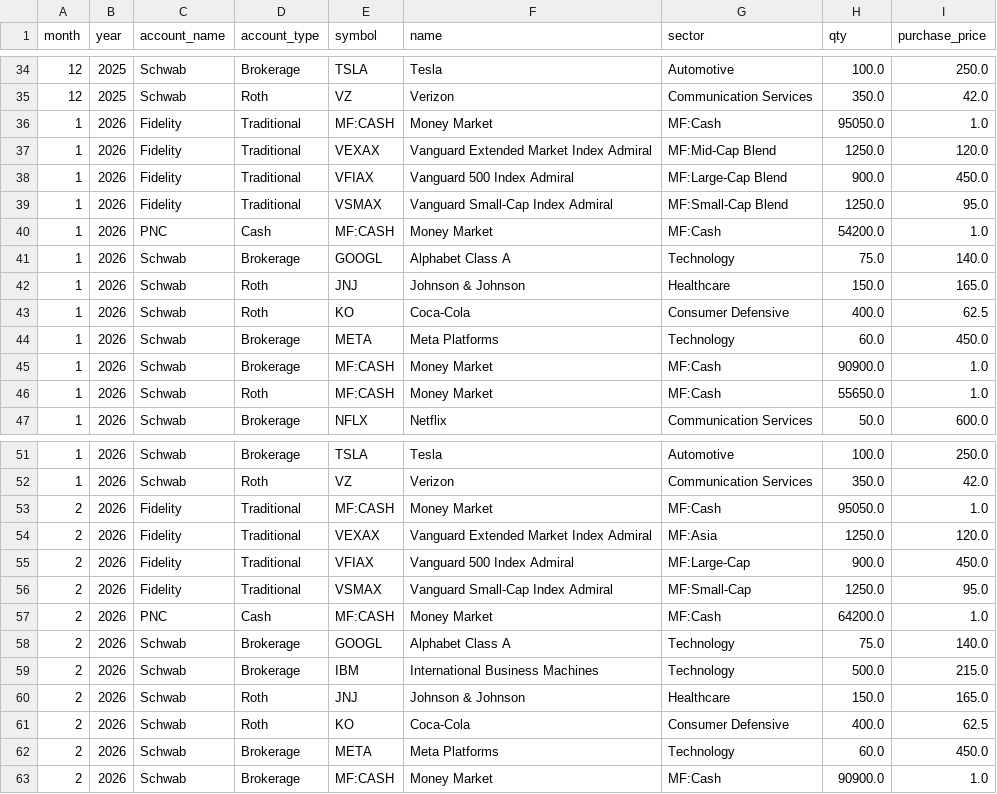
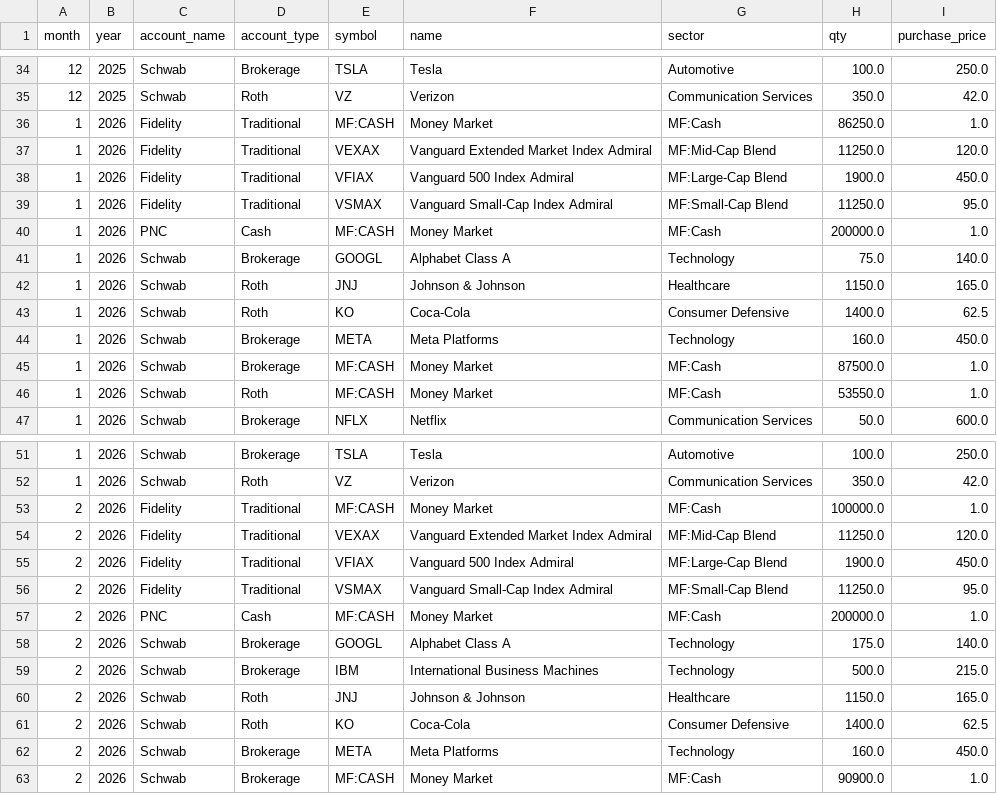
Before and after one commit to tjmcmanus/retirement_planning, a CSV file: portfolio_data_truth.csv, drawn as a sheet; only a part is shown, gaps mark what is left out; the diff covers the shown part only.

```diff
--- a/portfolio_data_truth.csv
+++ b/portfolio_data_truth.csv
@@ -35,13 +35,13 @@ month,year,account_name,account_type,symbol,name,sector,qty,purchase_price
 12,2025,Schwab,Roth,VZ,Verizon,Communication Services,350.0,42.0
-1,2026,Fidelity,Traditional,MF:CASH,Money Market,MF:Cash,95050.0,1.0
-1,2026,Fidelity,Traditional,VEXAX,Vanguard Extended Market Index Admiral,MF:Mid-Cap Blend,1250.0,120.0
-1,2026,Fidelity,Traditional,VFIAX,Vanguard 500 Index Admiral,MF:Large-Cap Blend,900.0,450.0
-1,2026,Fidelity,Traditional,VSMAX,Vanguard Small-Cap Index Admiral,MF:Small-Cap Blend,1250.0,95.0
-1,2026,PNC,Cash,MF:CASH,Money Market,MF:Cash,54200.0,1.0
+1,2026,Fidelity,Traditional,MF:CASH,Money Market,MF:Cash,86250.0,1.0
+1,2026,Fidelity,Traditional,VEXAX,Vanguard Extended Market Index Admiral,MF:Mid-Cap Blend,11250.0,120.0
+1,2026,Fidelity,Traditional,VFIAX,Vanguard 500 Index Admiral,MF:Large-Cap Blend,1900.0,450.0
+1,2026,Fidelity,Traditional,VSMAX,Vanguard Small-Cap Index Admiral,MF:Small-Cap Blend,11250.0,95.0
+1,2026,PNC,Cash,MF:CASH,Money Market,MF:Cash,200000.0,1.0
 1,2026,Schwab,Brokerage,GOOGL,Alphabet Class A,Technology,75.0,140.0
-1,2026,Schwab,Roth,JNJ,Johnson & Johnson,Healthcare,150.0,165.0
-1,2026,Schwab,Roth,KO,Coca-Cola,Consumer Defensive,400.0,62.5
-1,2026,Schwab,Brokerage,META,Meta Platforms,Technology,60.0,450.0
-1,2026,Schwab,Brokerage,MF:CASH,Money Market,MF:Cash,90900.0,1.0
-1,2026,Schwab,Roth,MF:CASH,Money Market,MF:Cash,55650.0,1.0
+1,2026,Schwab,Roth,JNJ,Johnson & Johnson,Healthcare,1150.0,165.0
+1,2026,Schwab,Roth,KO,Coca-Cola,Consumer Defensive,1400.0,62.5
+1,2026,Schwab,Brokerage,META,Meta Platforms,Technology,160.0,450.0
+1,2026,Schwab,Brokerage,MF:CASH,Money Market,MF:Cash,87500.0,1.0
+1,2026,Schwab,Roth,MF:CASH,Money Market,MF:Cash,53550.0,1.0
 1,2026,Schwab,Brokerage,NFLX,Netflix,Communication Services,50.0,600.0
@@ -52,12 +52,12 @@ month,year,account_name,account_type,symbol,name,sector,qty,purchase_price
 1,2026,Schwab,Roth,VZ,Verizon,Communication Services,350.0,42.0
-2,2026,Fidelity,Traditional,MF:CASH,Money Market,MF:Cash,95050.0,1.0
-2,2026,Fidelity,Traditional,VEXAX,Vanguard Extended Market Index Admiral,MF:Asia,1250.0,120.0
-2,2026,Fidelity,Traditional,VFIAX,Vanguard 500 Index Admiral,MF:Large-Cap,900.0,450.0
-2,2026,Fidelity,Traditional,VSMAX,Vanguard Small-Cap Index Admiral,MF:Small-Cap,1250.0,95.0
-2,2026,PNC,Cash,MF:CASH,Money Market,MF:Cash,64200.0,1.0
-2,2026,Schwab,Brokerage,GOOGL,Alphabet Class A,Technology,75.0,140.0
+2,2026,Fidelity,Traditional,MF:CASH,Money Market,MF:Cash,100000.0,1.0
+2,2026,Fidelity,Traditional,VEXAX,Vanguard Extended Market Index Admiral,MF:Mid-Cap Blend,11250.0,120.0
+2,2026,Fidelity,Traditional,VFIAX,Vanguard 500 Index Admiral,MF:Large-Cap Blend,1900.0,450.0
+2,2026,Fidelity,Traditional,VSMAX,Vanguard Small-Cap Index Admiral,MF:Small-Cap Blend,11250.0,95.0
+2,2026,PNC,Cash,MF:CASH,Money Market,MF:Cash,200000.0,1.0
+2,2026,Schwab,Brokerage,GOOGL,Alphabet Class A,Technology,175.0,140.0
 2,2026,Schwab,Brokerage,IBM,International Business Machines,Technology,500.0,215.0
-2,2026,Schwab,Roth,JNJ,Johnson & Johnson,Healthcare,150.0,165.0
-2,2026,Schwab,Roth,KO,Coca-Cola,Consumer Defensive,400.0,62.5
-2,2026,Schwab,Brokerage,META,Meta Platforms,Technology,60.0,450.0
+2,2026,Schwab,Roth,JNJ,Johnson & Johnson,Healthcare,1150.0,165.0
+2,2026,Schwab,Roth,KO,Coca-Cola,Consumer Defensive,1400.0,62.5
+2,2026,Schwab,Brokerage,META,Meta Platforms,Technology,160.0,450.0
 2,2026,Schwab,Brokerage,MF:CASH,Money Market,MF:Cash,90900.0,1.0
```
Also changed, not shown: 7 edited cells elsewhere in this file, example1_strategy.csv, example2_early_retire.csv, 20 other files.
